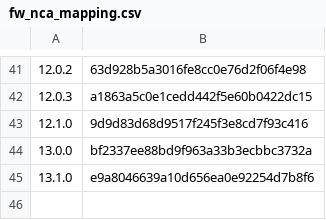
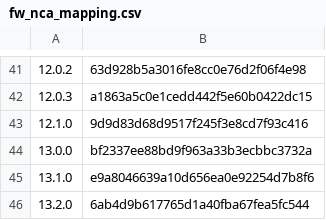
Before and after one commit to dezem/SAK, a CSV file: SAK_32bit/bin/fw_nca_mapping.csv, drawn as a sheet; only a part is shown, gaps mark what is left out.

```diff
--- a/SAK_32bit/bin/fw_nca_mapping.csv
+++ b/SAK_32bit/bin/fw_nca_mapping.csv
@@ -45 +45,2 @@
 13.1.0;e9a8046639a10d656ea0e92254d7b8f6
+13.2.0;6ab4d9b617765d1a40fba67fea5fc544
```
Also changed, not shown: SAK_64bit/bin/fw_nca_mapping.csv, 4 other files.
